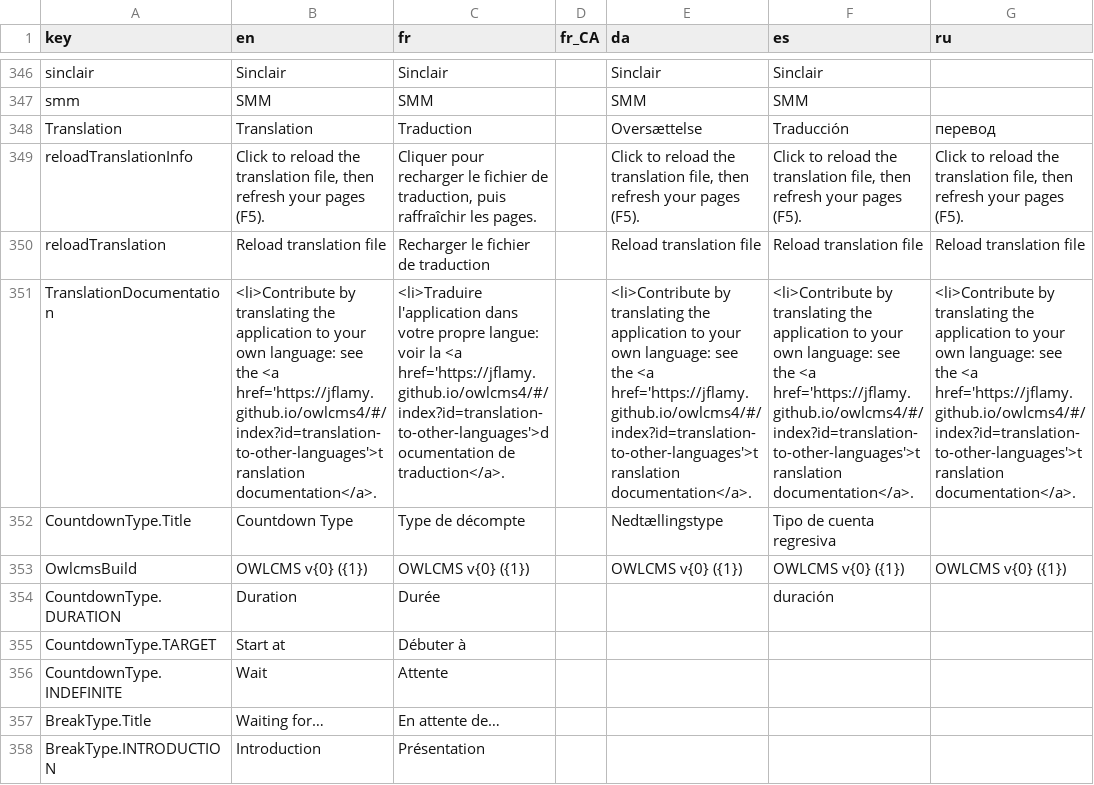
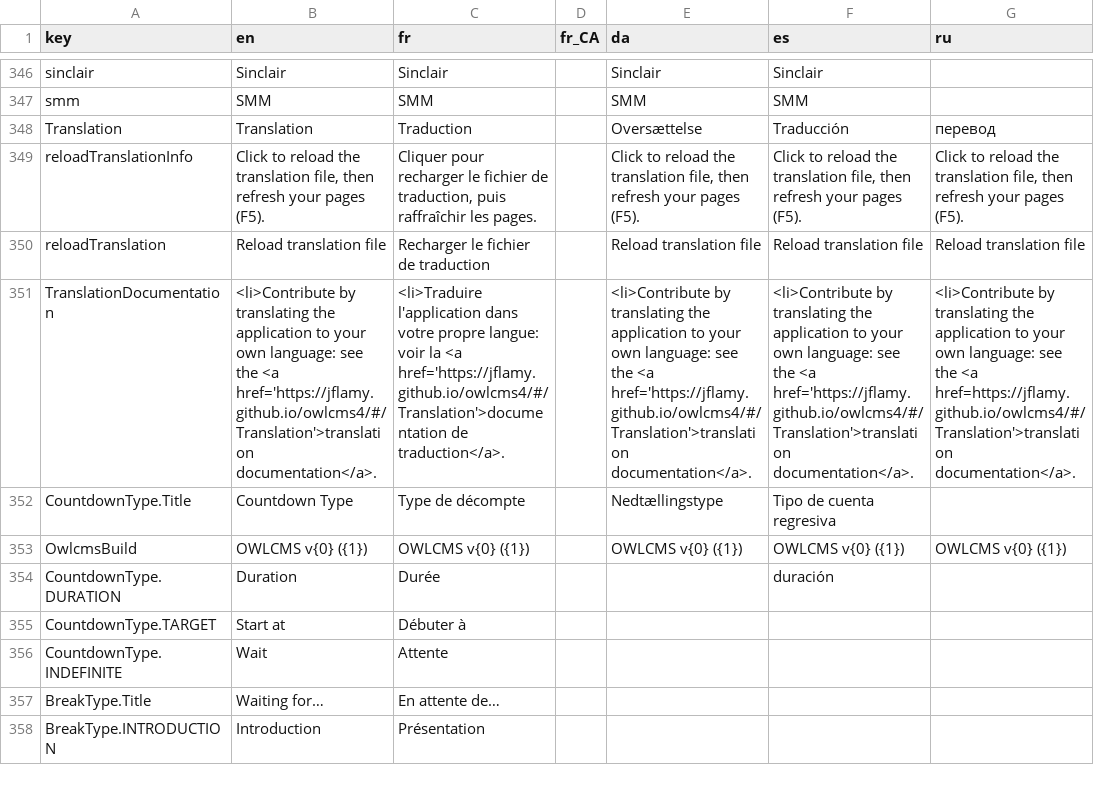
Before and after one commit to jflamy/owlcms4, a CSV file: owlcms/src/main/resources/i18n/translation4.csv, drawn as a sheet; only a part is shown, gaps mark what is left out; the diff names each change by its address in the sheet, - before the commit and + after, or states it on an @@ line.

Commit message:
fix link to translation instructions

```diff
--- a/owlcms/src/main/resources/i18n/translation4.csv
+++ b/owlcms/src/main/resources/i18n/translation4.csv
-B351 (en): …the <a href='https://jflamy.github.io/owlcms4/#/index?id=translation-to-other-languages'>translation documentation</a>.
+B351 (en): …the <a href='https://jflamy.github.io/owlcms4/#/Translation'>translation documentation</a>.
-C351 (fr): …la <a href='https://jflamy.github.io/owlcms4/#/index?id=translation-to-other-languages'>documentation de traduction</a>.
+C351 (fr): …la <a href='https://jflamy.github.io/owlcms4/#/Translation'>documentation de traduction</a>.
-E351 (da): …the <a href='https://jflamy.github.io/owlcms4/#/index?id=translation-to-other-languages'>translation documentation</a>.
+E351 (da): …the <a href='https://jflamy.github.io/owlcms4/#/Translation'>translation documentation</a>.
-F351 (es): …the <a href='https://jflamy.github.io/owlcms4/#/index?id=translation-to-other-languages'>translation documentation</a>.
+F351 (es): …the <a href='https://jflamy.github.io/owlcms4/#/Translation'>translation documentation</a>.
-G351 (ru): …the <a href='https://jflamy.github.io/owlcms4/#/index?id=translation-to-other-languages'>translation documentation</a>.
+G351 (ru): …the <a href=https://jflamy.github.io/owlcms4/#/Translation'>translation documentation</a>.
```
